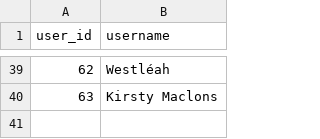
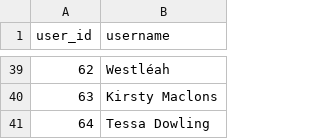
Before and after one commit to IsiXhosa-click/database, a CSV file: users.csv, drawn as a sheet; only a part is shown, gaps mark what is left out.

Commit message:
Daily backup for 2024-08-06 > > on-behalf-of: @IsiXhosa-click <restiosondev@gmail.com>

```diff
--- a/users.csv
+++ b/users.csv
@@ -40 +40,2 @@ user_id,username
 63,Kirsty Maclons
+64,Tessa Dowling
```
